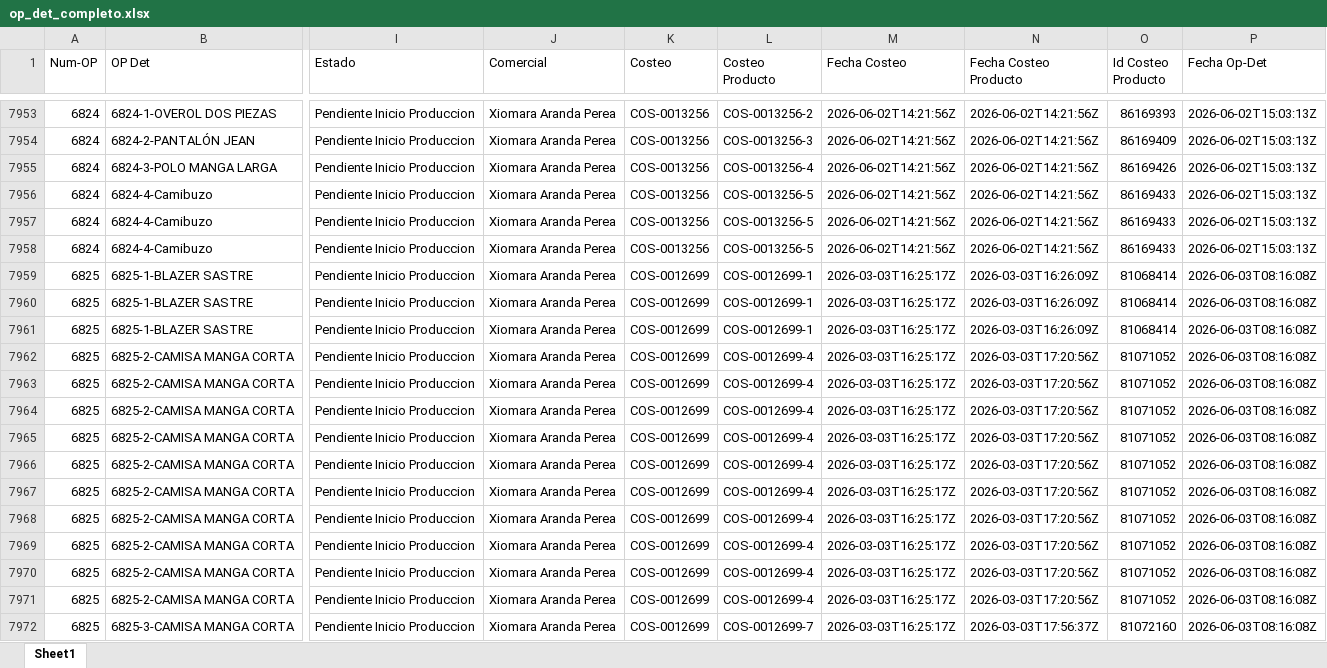
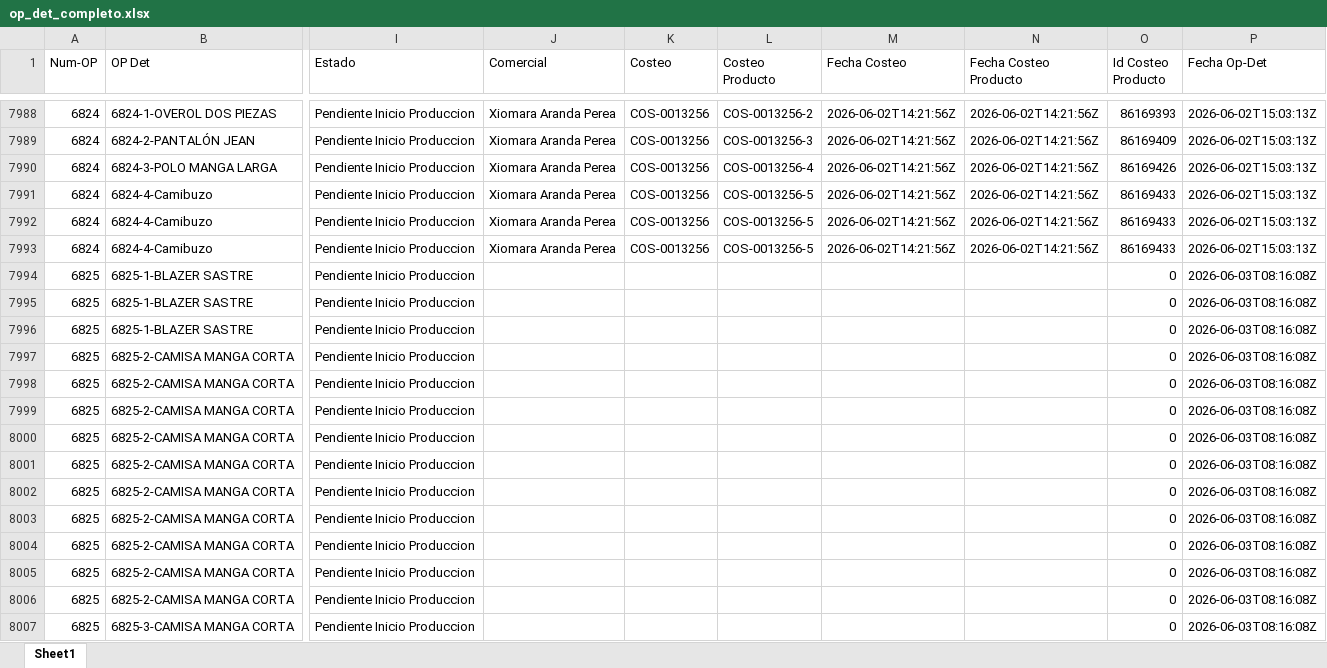
Before and after one commit to LalaSolarteW/actualizacion-ops-produccion, an Excel workbook: op_det_completo.xlsx, sheet Sheet1, drawn as a sheet; only a part is shown, gaps mark what is left out; values as stored, in another font and other column widths than the file's, no borders; addresses are those after the commit; the diff covers the shown part only; the diff names each change by its address in the sheet, - before the commit and + after, or states it on an @@ line.

```diff
--- a/op_det_completo.xlsx (sheet Sheet1)
+++ b/op_det_completo.xlsx (sheet Sheet1)
-J7994:J8007 (Comercial): Xiomara Aranda Perea
+J7994:J8007 (Comercial): (empty)
-K7994:K8007 (Costeo): COS-0012699
+K7994:K8007 (Costeo): (empty)
-L7994:L7996 (Costeo Producto): COS-0012699-1
+L7994:L7996 (Costeo Producto): (empty)
-M7994:M8007 (Fecha Costeo): 2026-03-03T16:25:17Z
+M7994:M8007 (Fecha Costeo): (empty)
-N7994:N7996 (Fecha Costeo Producto): 2026-03-03T16:26:09Z
+N7994:N7996 (Fecha Costeo Producto): (empty)
-O7994:O7996 (Id Costeo Producto): 81068414
+O7994:O7996 (Id Costeo Producto): 0
-L7997:L8006 (Costeo Producto): COS-0012699-4
+L7997:L8006 (Costeo Producto): (empty)
-N7997:N8006 (Fecha Costeo Producto): 2026-03-03T17:20:56Z
+N7997:N8006 (Fecha Costeo Producto): (empty)
-O7997:O8006 (Id Costeo Producto): 81071052
+O7997:O8006 (Id Costeo Producto): 0
-L8007 (Costeo Producto): COS-0012699-7
+L8007 (Costeo Producto): (empty)
-N8007 (Fecha Costeo Producto): 2026-03-03T17:56:37Z
+N8007 (Fecha Costeo Producto): (empty)
-O8007 (Id Costeo Producto): 81072160
+O8007 (Id Costeo Producto): 0
```
Also changed, not shown: 35 added rows and 1302 edited cells elsewhere in this sheet, op_det_os.xlsx.
